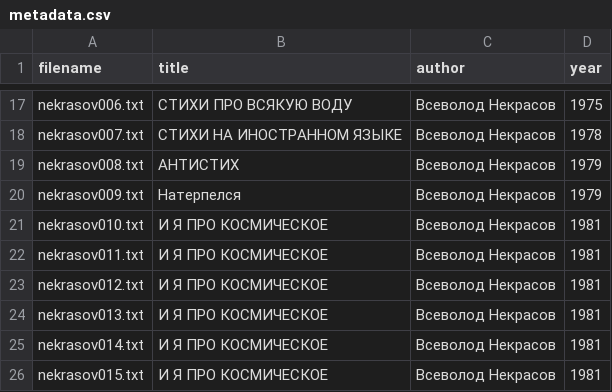
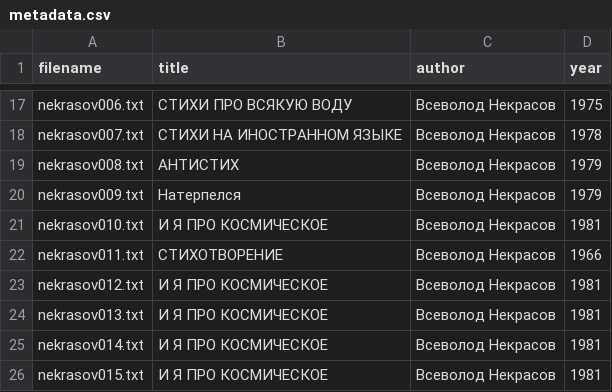
Before and after one commit to amaelrenard-create/Project-Nekrasov-Lianosowo, a CSV file: my_project/data/metadata.csv, drawn as a sheet; only a part is shown, gaps mark what is left out.

Commit message:
Update metadata.csv

```diff
--- a/my_project/data/metadata.csv
+++ b/my_project/data/metadata.csv
@@ -21,3 +21,3 @@ nekrasov009.txt,Натерпелся,Всеволод Некрасов,1979
 nekrasov010.txt,И Я ПРО КОСМИЧЕСКОЕ,Всеволод Некрасов,1981
-nekrasov011.txt,И Я ПРО КОСМИЧЕСКОЕ,Всеволод Некрасов,1981
+nekrasov011.txt,СТИХОТВОРЕНИЕ,Всеволод Некрасов,1966
 nekrasov012.txt,И Я ПРО КОСМИЧЕСКОЕ,Всеволод Некрасов,1981
```
